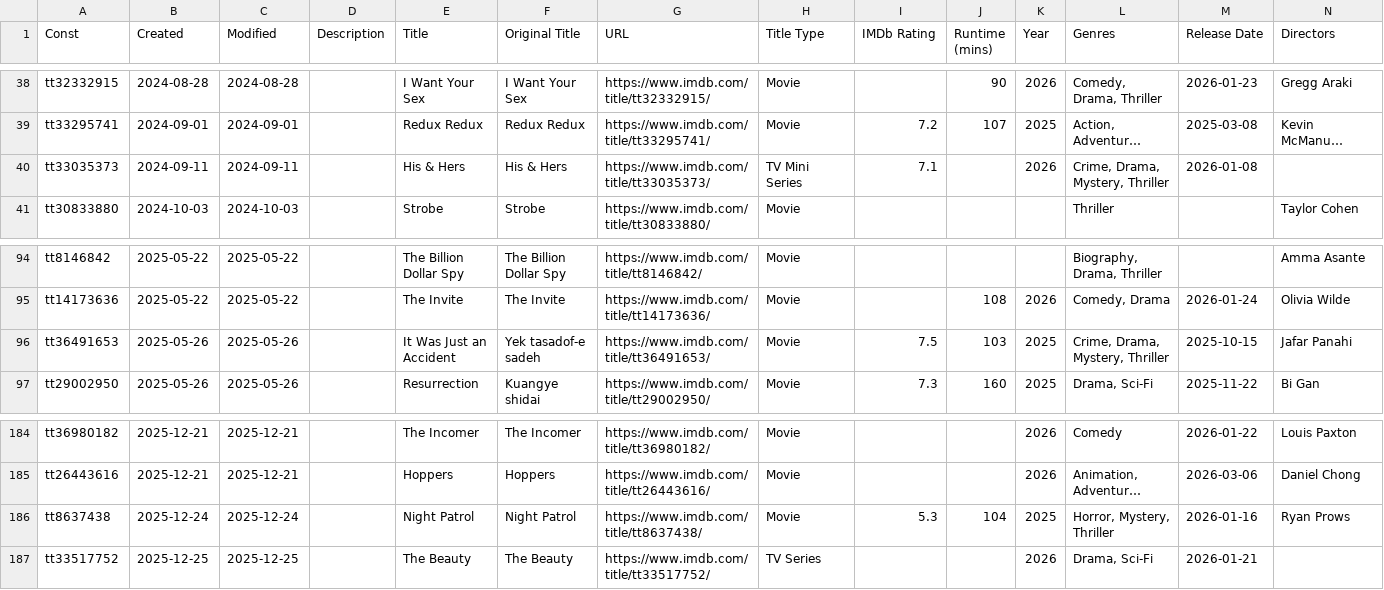
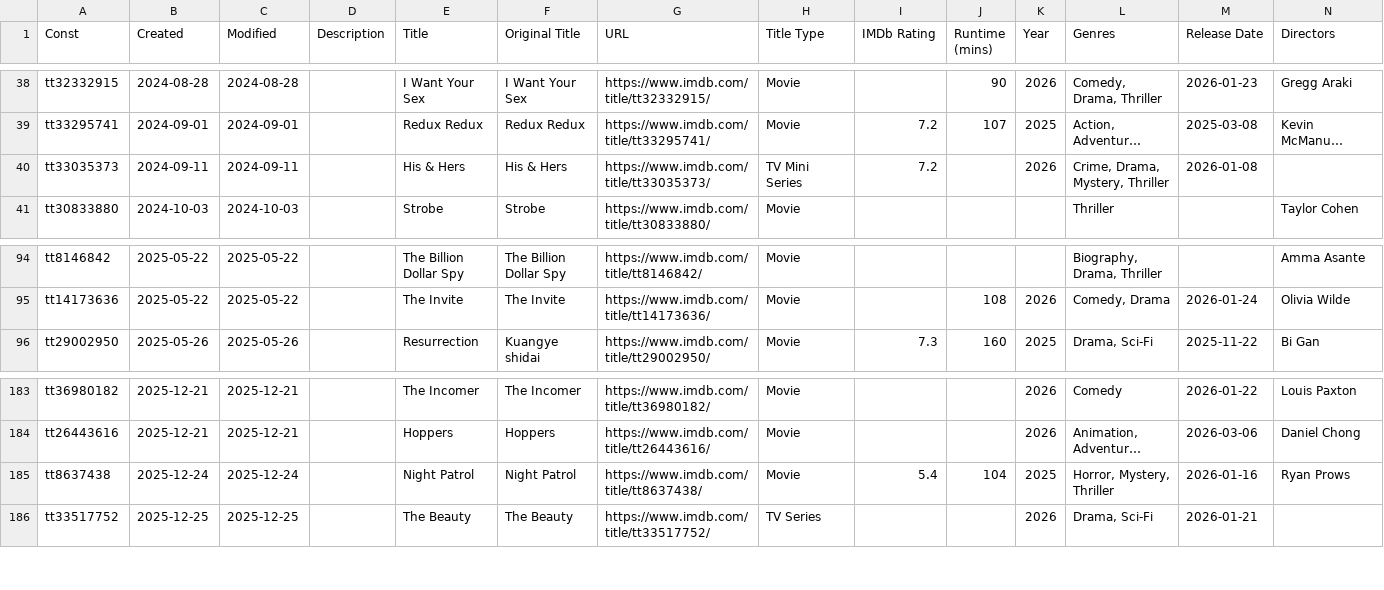
Before and after one commit to josh/imdb-data, a CSV file: watchlist.csv, drawn as a sheet; only a part is shown, gaps mark what is left out; long unchanged cells end in …; removed rows and columns are numbered as before the commit, all else as after; rows hold the shown columns only; the diff names each change by its address in the sheet, - before the commit and + after, or states it on an @@ line.

```diff
--- a/watchlist.csv
+++ b/watchlist.csv
-I40 (IMDb Rating): 7.1
+I40 (IMDb Rating): 7.2
-row 96: tt36491653 | 2025-05-26 | 2025-05-26 |  | It Was Just an Accident | Yek tasadof-e sadeh | https://www.imdb.com/title/tt36491653/ | Movie | 7.5 | 103 | 2025 | Crime, Drama, Mystery, Thriller | 2025-10-15 | Jafar Panahi
-I185 (IMDb Rating): 5.3
+I185 (IMDb Rating): 5.4
```
Also changed, not shown: ratings.csv.
